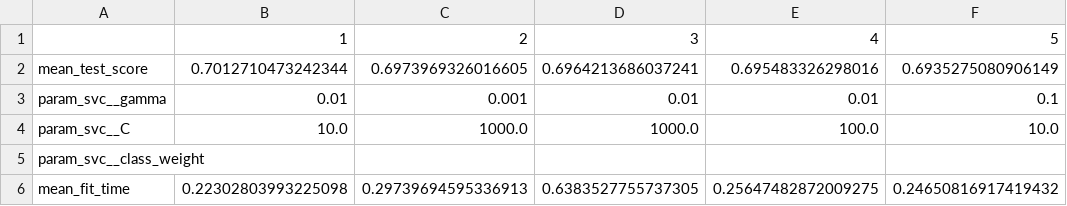
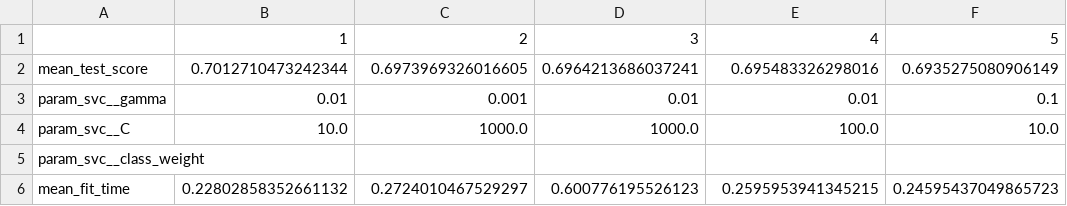
Before and after one commit to UBC-MDS/contraceptive_method_predictor, a CSV file: results/Random_Search_results.csv, drawn as a sheet.

```diff
--- a/results/Random_Search_results.csv
+++ b/results/Random_Search_results.csv
@@ -5,2 +5,2 @@ param_svc__C,10.0,1000.0,1000.0,100.0,10.0
 param_svc__class_weight,,,,,
-mean_fit_time,0.22302803993225098,0.29739694595336913,0.6383527755737305,0.25647482872009275,0.24650816917419432
+mean_fit_time,0.22802858352661132,0.2724010467529297,0.600776195526123,0.2595953941345215,0.24595437049865723
```
Also changed, not shown: results/val_score_results.csv, 4 other files.
